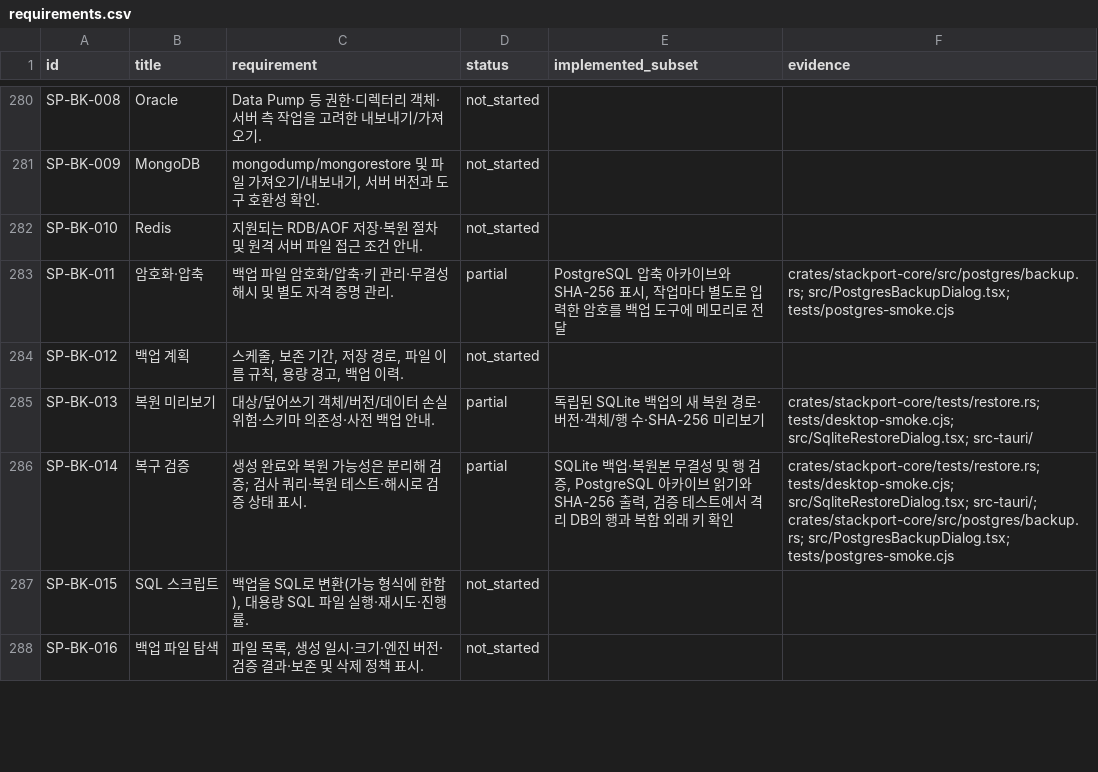
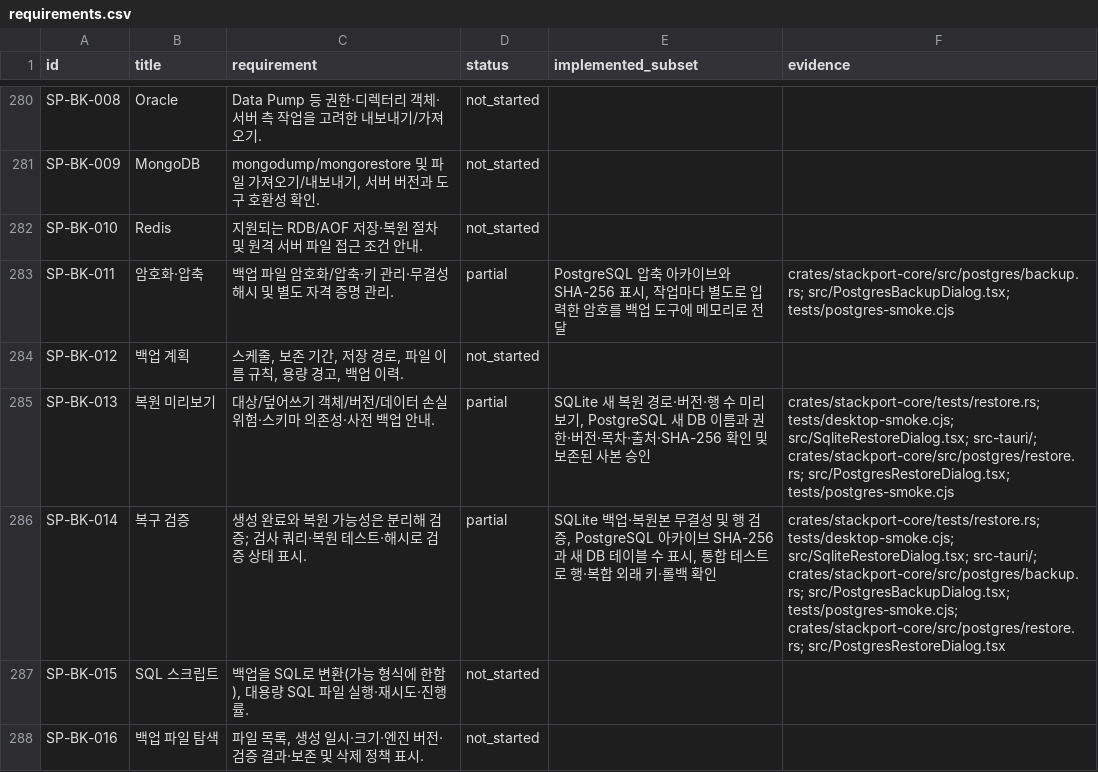
Before and after one commit to KimPolar/StackPort, a CSV file: docs/requirements.csv, drawn as a sheet; only a part is shown, gaps mark what is left out; the diff covers the shown part only.

Commit message:
feat: restore PostgreSQL archives into new databases

```diff
--- a/docs/requirements.csv
+++ b/docs/requirements.csv
@@ -284,4 +284,4 @@ SP-BK-011,암호화·압축,백업 파일 암호화/압축·키 관리·무결
 SP-BK-012,백업 계획,"스케줄, 보존 기간, 저장 경로, 파일 이름 규칙, 용량 경고, 백업 이력.",not_started,,
-SP-BK-013,복원 미리보기,대상/덮어쓰기 객체/버전/데이터 손실 위험·스키마 의존성·사전 백업 안내.,partial,독립된 SQLite 백업의 새 복원 경로·버전·객체/행 수·SHA-256 미리보기,crates/stackport-core/tests/restore.rs; tests/desktop-smoke.cjs; src/SqliteRestoreDialog.tsx; src-tauri/
-SP-BK-014,복구 검증,생성 완료와 복원 가능성은 분리해 검증; 검사 쿼리·복원 테스트·해시로 검증 상태 표시.,partial,"SQLite 백업·복원본 무결성 및 행 검증, PostgreSQL 아카이브 읽기와 SHA-256 출력, 검증 테스트에서 격리 DB의 행과 복합 외래 키 확인",crates/stackport-core/tests/restore.rs; tests/desktop-smoke.cjs; src/SqliteRestoreDialog.tsx; src-tauri/; crates/stackport-core/src/postgres/backup.rs; src/PostgresBackupDialog.tsx; tests/postgres-smoke.cjs
+SP-BK-013,복원 미리보기,대상/덮어쓰기 객체/버전/데이터 손실 위험·스키마 의존성·사전 백업 안내.,partial,"SQLite 새 복원 경로·버전·행 수 미리보기, PostgreSQL 새 DB 이름과 권한·버전·목차·출처·SHA-256 확인 및 보존된 사본 승인",crates/stackport-core/tests/restore.rs; tests/desktop-smoke.cjs; src/SqliteRestoreDialog.tsx; src-tauri/; crates/stackport-core/src/postgres/restore.rs; src/PostgresRestoreDialog.tsx; tests/postgres-smoke.cjs
+SP-BK-014,복구 검증,생성 완료와 복원 가능성은 분리해 검증; 검사 쿼리·복원 테스트·해시로 검증 상태 표시.,partial,"SQLite 백업·복원본 무결성 및 행 검증, PostgreSQL 아카이브 SHA-256과 새 DB 테이블 수 표시, 통합 테스트로 행·복합 외래 키·롤백 확인",crates/stackport-core/tests/restore.rs; tests/desktop-smoke.cjs; src/SqliteRestoreDialog.tsx; src-tauri/; crates/stackport-core/src/postgres/backup.rs; src/PostgresBackupDialog.tsx; tests/postgres-smoke.cjs; crates/stackport-core/src/postgres/restore.rs; src/PostgresRestoreDialog.tsx
 SP-BK-015,SQL 스크립트,"백업을 SQL로 변환(가능 형식에 한함), 대용량 SQL 파일 실행·재시도·진행률.",not_started,,
```
Also changed, not shown: 7 edited cells elsewhere in this file, 15 other files.
